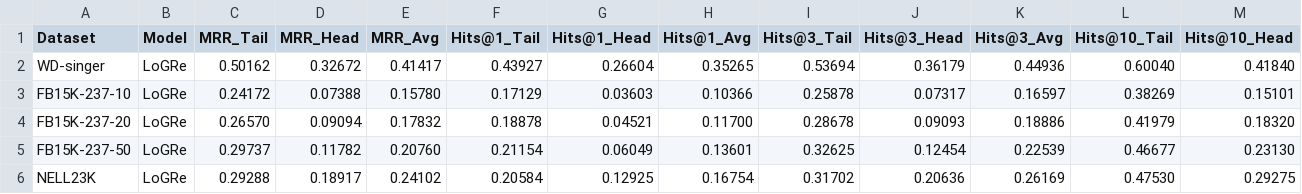
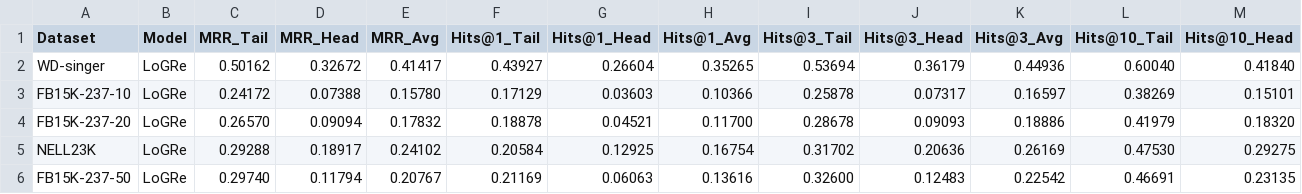
Before and after one commit to marksu1104/BiSR, a CSV file: results/metrics/logre_metrics.csv, drawn as a sheet; only a part is shown; removed rows and columns are numbered as before the commit, all else as after; rows hold the shown columns only; the diff names each change by its address in the sheet, - before the commit and + after, or states it on an @@ line.

Commit message:
Make sparse baseline preprocessing deterministic
Prob-CBR and LoGRe drew branch-truncation and subgraph-sampling randomness
from the global np.random stream, seeded once at process start. Whether a
per-dataset cache (subgraph paths, precision map, path-prior map) had to be
rebuilt or was already present changed how many draws happened before real
inference, so the same --seed could produce different predictions depending
on cache state alone. Fixed by giving cache construction and real inference
each their own np.random.default_rng(seed) instance in both pr_cbr.py and
LoGRe.py, threaded explicitly through execute_one_program/get_paths so
neither touches global state or the other's stream. Verified by rebuilding a
deleted cache from scratch and confirming predictions match a run that
reused the pre-existing cache, bit-for-bit, under the same seed.

Also fixed a related issue: get_unique_entities returns a Python set, whose
iteration order depends on the interpreter's per-process hash seed, so two
independent cache rebuilds with the same seed could still sample different
subgraphs. Sorted the entity list before the subgraph-sampling loop in both
baselines.

Re-verified Prob-CBR and LoGRe on the one dataset (FB15K-237-50) where a
branch legitimately exceeds the truncation threshold; the resulting tiny
(4th-decimal) shifts in that dataset's Main/SOTA metrics come from the RNG
algorithm change itself, not from cache state, and are updated here along
with the regenerated tables and figures. All other datasets are provably
unaffected, since the truncation branch is never reached on them, and are
therefore unchanged. Also corrected two documentation passages that
described Main and SOTA as differing only in tie handling; they differ in
query direction as well.

```diff
--- a/results/metrics/logre_metrics.csv
+++ b/results/metrics/logre_metrics.csv
-row 5: FB15K-237-50 | LoGRe | 0.29737 | 0.11782 | 0.20760 | 0.21154 | 0.06049 | 0.13601 | 0.32625 | 0.12454 | 0.22539 | 0.46677 | 0.23130
+row 6: FB15K-237-50 | LoGRe | 0.29740 | 0.11794 | 0.20767 | 0.21169 | 0.06063 | 0.13616 | 0.32600 | 0.12483 | 0.22542 | 0.46691 | 0.23135
```
Also changed, not shown: results/metrics/logre_sota_metrics.csv, results/metrics/probcbr_metrics.csv, 16 other files.
